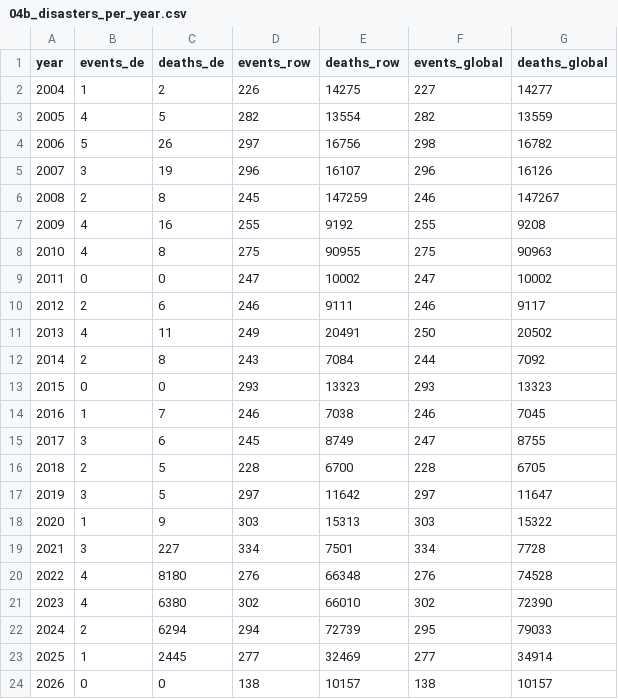
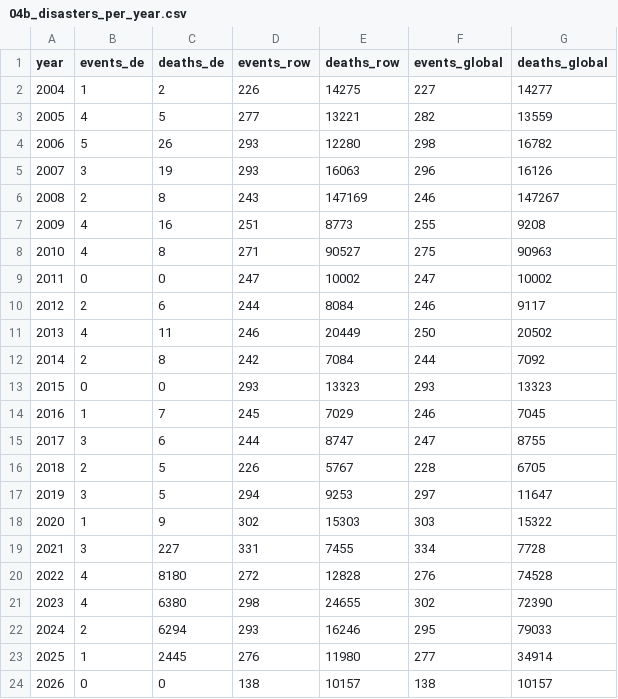
Before and after one commit to davidsthrm/bundestag-climate-change, a CSV file: results/3_data_preparation/tables/04b_disasters_per_year.csv, drawn as a sheet.

```diff
--- a/results/3_data_preparation/tables/04b_disasters_per_year.csv
+++ b/results/3_data_preparation/tables/04b_disasters_per_year.csv
@@ -2,23 +2,23 @@ year,events_de,deaths_de,events_row,deaths_row,events_global,deaths_global
 2004,1,2,226,14275,227,14277
-2005,4,5,282,13554,282,13559
-2006,5,26,297,16756,298,16782
-2007,3,19,296,16107,296,16126
-2008,2,8,245,147259,246,147267
-2009,4,16,255,9192,255,9208
-2010,4,8,275,90955,275,90963
+2005,4,5,277,13221,282,13559
+2006,5,26,293,12280,298,16782
+2007,3,19,293,16063,296,16126
+2008,2,8,243,147169,246,147267
+2009,4,16,251,8773,255,9208
+2010,4,8,271,90527,275,90963
 2011,0,0,247,10002,247,10002
-2012,2,6,246,9111,246,9117
-2013,4,11,249,20491,250,20502
-2014,2,8,243,7084,244,7092
+2012,2,6,244,8084,246,9117
+2013,4,11,246,20449,250,20502
+2014,2,8,242,7084,244,7092
 2015,0,0,293,13323,293,13323
-2016,1,7,246,7038,246,7045
-2017,3,6,245,8749,247,8755
-2018,2,5,228,6700,228,6705
-2019,3,5,297,11642,297,11647
-2020,1,9,303,15313,303,15322
-2021,3,227,334,7501,334,7728
-2022,4,8180,276,66348,276,74528
-2023,4,6380,302,66010,302,72390
-2024,2,6294,294,72739,295,79033
-2025,1,2445,277,32469,277,34914
+2016,1,7,245,7029,246,7045
+2017,3,6,244,8747,247,8755
+2018,2,5,226,5767,228,6705
+2019,3,5,294,9253,297,11647
+2020,1,9,302,15303,303,15322
+2021,3,227,331,7455,334,7728
+2022,4,8180,272,12828,276,74528
+2023,4,6380,298,24655,302,72390
+2024,2,6294,293,16246,295,79033
+2025,1,2445,276,11980,277,34914
 2026,0,0,138,10157,138,10157
```
Also changed, not shown: 3 other files.
